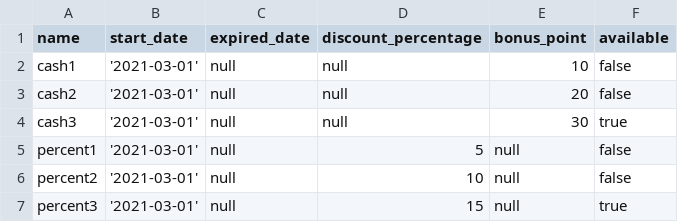
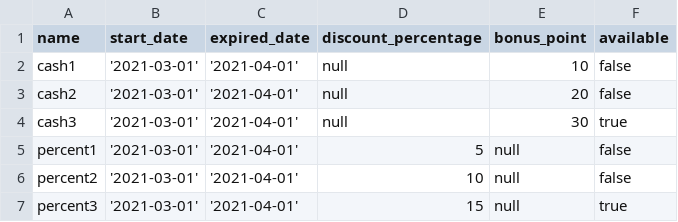
Before and after one commit to mehail/ScooterRentalService, a CSV file: src/main/resources/db/changelog/testDataset/promoCods.csv, drawn as a sheet.

```diff
--- a/src/main/resources/db/changelog/testDataset/promoCods.csv
+++ b/src/main/resources/db/changelog/testDataset/promoCods.csv
@@ -1,7 +1,7 @@
 name,start_date,expired_date,discount_percentage,bonus_point,available
-cash1,'2021-03-01',null,null,10,false
-cash2,'2021-03-01',null,null,20,false
-cash3,'2021-03-01',null,null,30,true
-percent1,'2021-03-01',null,5,null,false
-percent2,'2021-03-01',null,10,null,false
-percent3,'2021-03-01',null,15,null,true
+cash1,'2021-03-01','2021-04-01',null,10,false
+cash2,'2021-03-01','2021-04-01',null,20,false
+cash3,'2021-03-01','2021-04-01',null,30,true
+percent1,'2021-03-01','2021-04-01',5,null,false
+percent2,'2021-03-01','2021-04-01',10,null,false
+percent3,'2021-03-01','2021-04-01',15,null,true
```
Also changed, not shown: 4 other files.
